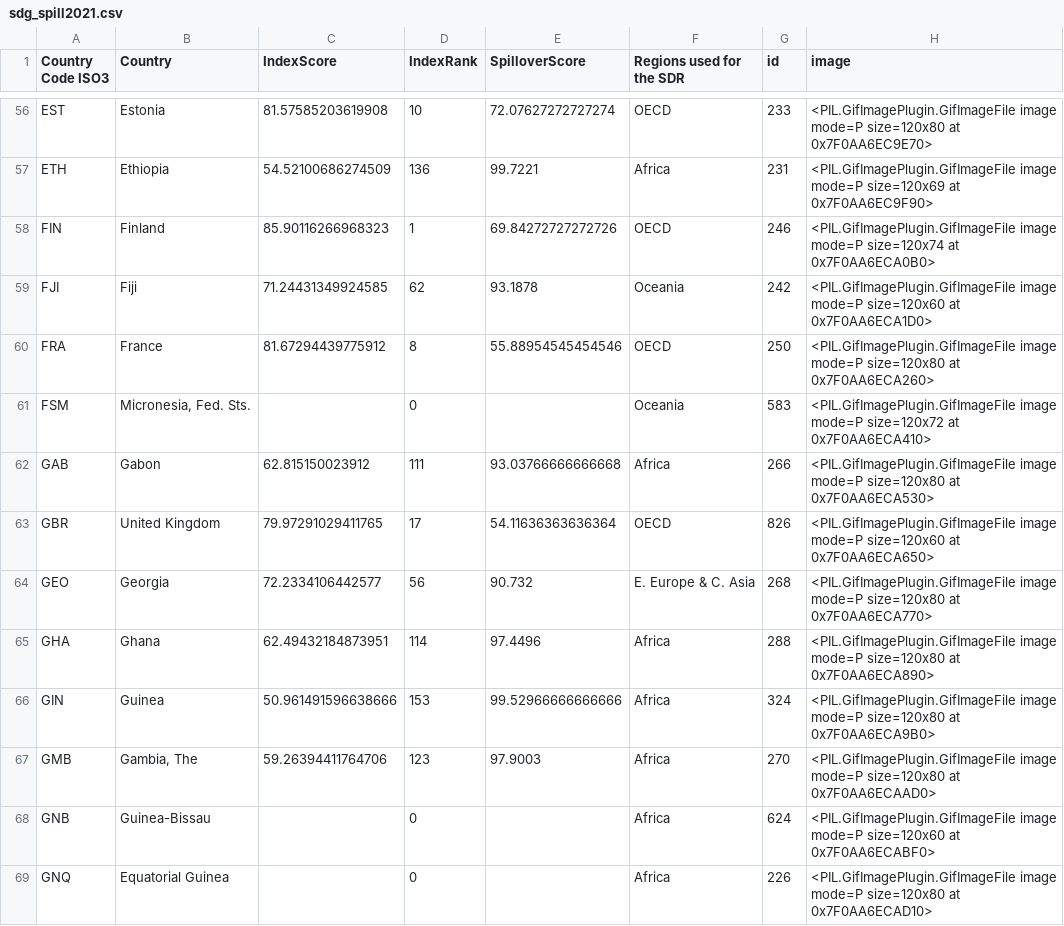
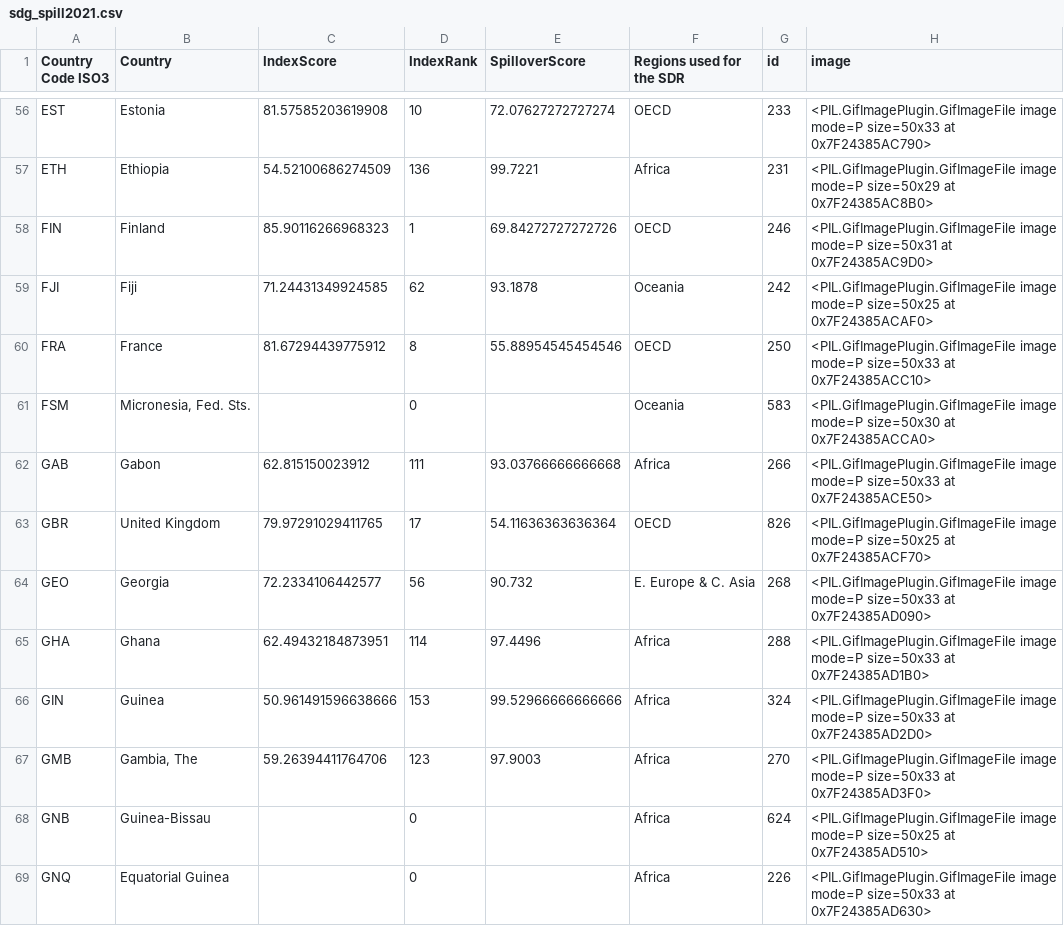
Before and after one commit to jacubero/SDG, a CSV file: output/sdg_spill2021.csv, drawn as a sheet; only a part is shown, gaps mark what is left out; the diff covers the shown part only; the diff names each change by its address in the sheet, - before the commit and + after, or states it on an @@ line.

```diff
--- a/output/sdg_spill2021.csv
+++ b/output/sdg_spill2021.csv
-H56 (image): …image mode=P size=120x80 at 0x7F0AA6EC9E70>
+H56 (image): …image mode=P size=50x33 at 0x7F24385AC790>
-H57 (image): …image mode=P size=120x69 at 0x7F0AA6EC9F90>
+H57 (image): …image mode=P size=50x29 at 0x7F24385AC8B0>
-H58 (image): …image mode=P size=120x74 at 0x7F0AA6ECA0B0>
+H58 (image): …image mode=P size=50x31 at 0x7F24385AC9D0>
-H59 (image): …image mode=P size=120x60 at 0x7F0AA6ECA1D0>
+H59 (image): …image mode=P size=50x25 at 0x7F24385ACAF0>
-H60 (image): …image mode=P size=120x80 at 0x7F0AA6ECA260>
+H60 (image): …image mode=P size=50x33 at 0x7F24385ACC10>
-H61 (image): …image mode=P size=120x72 at 0x7F0AA6ECA410>
+H61 (image): …image mode=P size=50x30 at 0x7F24385ACCA0>
-H62 (image): …image mode=P size=120x80 at 0x7F0AA6ECA530>
+H62 (image): …image mode=P size=50x33 at 0x7F24385ACE50>
-H63 (image): …image mode=P size=120x60 at 0x7F0AA6ECA650>
+H63 (image): …image mode=P size=50x25 at 0x7F24385ACF70>
-H64 (image): …image mode=P size=120x80 at 0x7F0AA6ECA770>
+H64 (image): …image mode=P size=50x33 at 0x7F24385AD090>
-H65 (image): …image mode=P size=120x80 at 0x7F0AA6ECA890>
+H65 (image): …image mode=P size=50x33 at 0x7F24385AD1B0>
-H66 (image): …image mode=P size=120x80 at 0x7F0AA6ECA9B0>
+H66 (image): …image mode=P size=50x33 at 0x7F24385AD2D0>
-H67 (image): …image mode=P size=120x80 at 0x7F0AA6ECAAD0>
+H67 (image): …image mode=P size=50x33 at 0x7F24385AD3F0>
-H68 (image): …image mode=P size=120x60 at 0x7F0AA6ECABF0>
+H68 (image): …image mode=P size=50x25 at 0x7F24385AD510>
-H69 (image): …image mode=P size=120x80 at 0x7F0AA6ECAD10>
+H69 (image): …image mode=P size=50x33 at 0x7F24385AD630>
```
Also changed, not shown: 179 edited cells elsewhere in this file, 4 other files.
